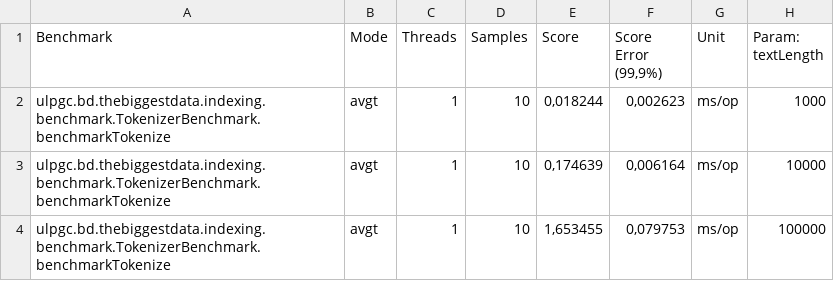
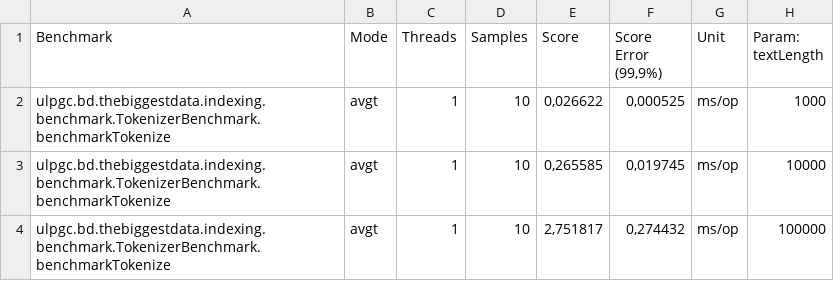
Before and after one commit to thebiggestdata/stage_2, a CSV file: indexing-service/target/jmh-tokenizer.csv, drawn as a sheet.

Commit message:
Benchmarks Indexing-service

```diff
--- a/indexing-service/target/jmh-tokenizer.csv
+++ b/indexing-service/target/jmh-tokenizer.csv
@@ -1,4 +1,4 @@
 "Benchmark","Mode","Threads","Samples","Score","Score Error (99,9%)","Unit","Param: textLength"
-"ulpgc.bd.thebiggestdata.indexing.benchmark.TokenizerBenchmark.benchmarkTokenize","avgt",1,10,"0,018244","0,002623","ms/op",1000
-"ulpgc.bd.thebiggestdata.indexing.benchmark.TokenizerBenchmark.benchmarkTokenize","avgt",1,10,"0,174639","0,006164","ms/op",10000
-"ulpgc.bd.thebiggestdata.indexing.benchmark.TokenizerBenchmark.benchmarkTokenize","avgt",1,10,"1,653455","0,079753","ms/op",100000
+"ulpgc.bd.thebiggestdata.indexing.benchmark.TokenizerBenchmark.benchmarkTokenize","avgt",1,10,"0,026622","0,000525","ms/op",1000
+"ulpgc.bd.thebiggestdata.indexing.benchmark.TokenizerBenchmark.benchmarkTokenize","avgt",1,10,"0,265585","0,019745","ms/op",10000
+"ulpgc.bd.thebiggestdata.indexing.benchmark.TokenizerBenchmark.benchmarkTokenize","avgt",1,10,"2,751817","0,274432","ms/op",100000
```
Also changed, not shown: 3 other files.
